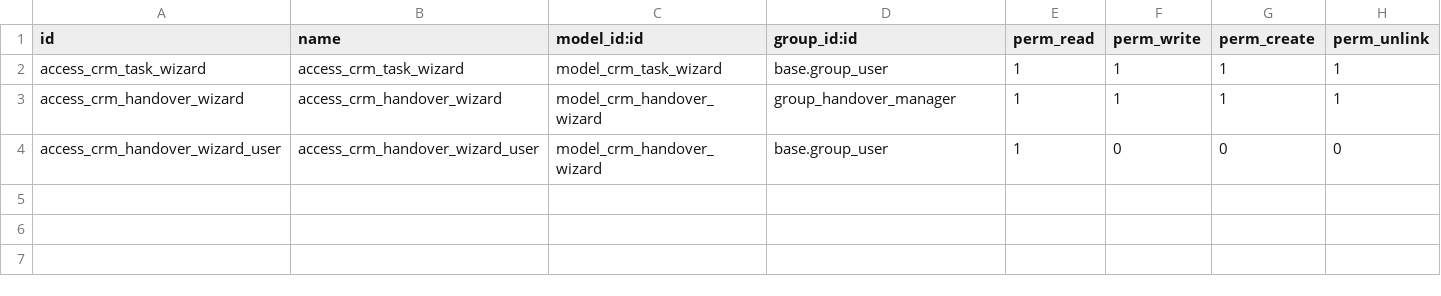
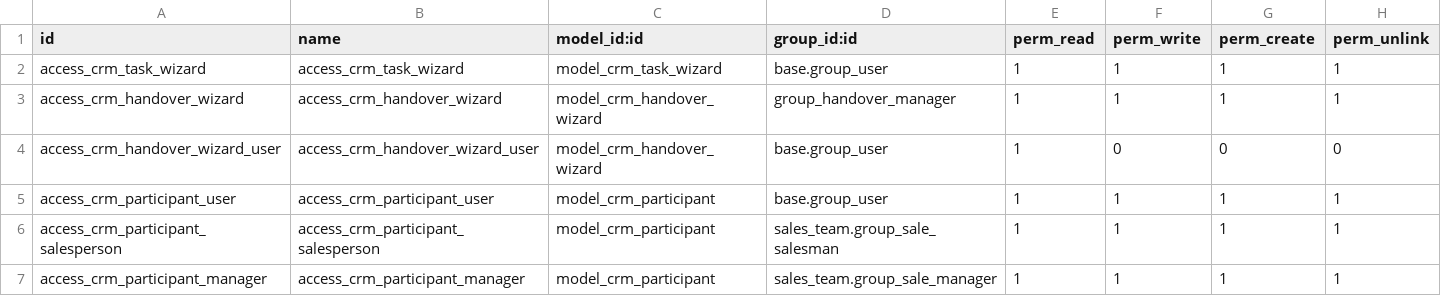
Before and after one commit to RanggaEsha/asi-custom-odoo16, a CSV file: custom/peepl_crm/security/ir.model.access.csv, drawn as a sheet.

Commit message:
Refactor peepl_contact module and enhance participant management in peepl_crm
- Removed unused controllers and related files from peepl_contact module.
- Updated __manifest__.py for peepl_contact with improved module name, summary, and description.
- Added document management fields (SLA, NCIF, Kontrak Kerja) to res.partner model in peepl_contact.
- Enhanced views in peepl_contact to include document upload functionality.
- Deleted demo data and templates that were not in use in peepl_contact.
- Introduced crm_participant model in peepl_crm for managing participant data linked to leads.
- Implemented views (tree, form, kanban) for crm_participant with search capabilities.
- Updated crm_lead model to include participant data management features.
- Added security access rules for crm_participant model.
- Improved the manifest file for peepl_crm with updated version and dependencies.

```diff
--- a/custom/peepl_crm/security/ir.model.access.csv
+++ b/custom/peepl_crm/security/ir.model.access.csv
@@ -4 +4,4 @@ access_crm_handover_wizard,access_crm_handover_wizard,model_crm_handover_wizard,
 access_crm_handover_wizard_user,access_crm_handover_wizard_user,model_crm_handover_wizard,base.group_user,1,0,0,0
+access_crm_participant_user,access_crm_participant_user,model_crm_participant,base.group_user,1,1,1,1
+access_crm_participant_salesperson,access_crm_participant_salesperson,model_crm_participant,sales_team.group_sale_salesman,1,1,1,1
+access_crm_participant_manager,access_crm_participant_manager,model_crm_participant,sales_team.group_sale_manager,1,1,1,1
```
Also changed, not shown: 16 other files.
